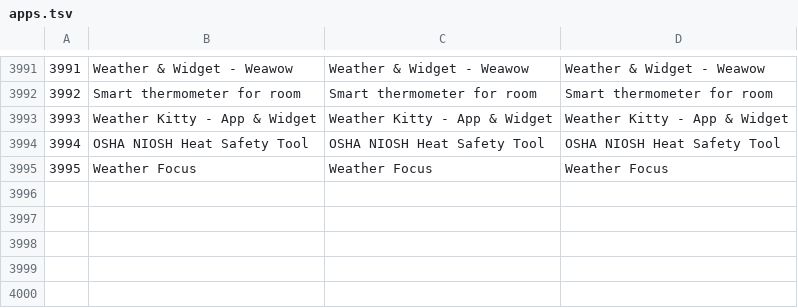
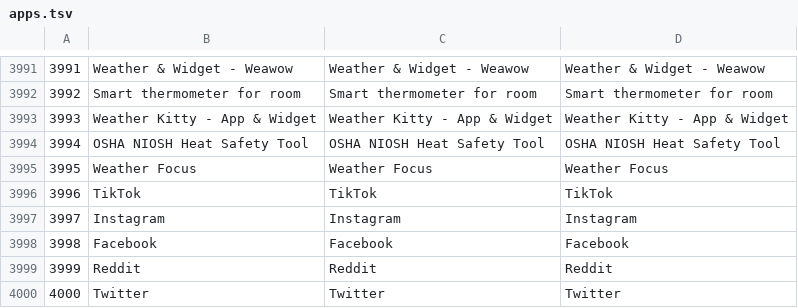
Before and after one commit to a0554011192-ops/aplika, a TSV file: app/src/main/assets/apps.tsv, drawn as a sheet; only a part is shown, gaps mark what is left out; the diff names each change by its address in the sheet, - before the commit and + after, or states it on an @@ line.

Commit message:
Finish exactly 4,000 app catalog entries

```diff
--- a/app/src/main/assets/apps.tsv
+++ b/app/src/main/assets/apps.tsv
+row 3996: 3996 | TikTok | TikTok | TikTok
+row 3997: 3997 | Instagram | Instagram | Instagram
+row 3998: 3998 | Facebook | Facebook | Facebook
+row 3999: 3999 | Reddit | Reddit | Reddit
+row 4000: 4000 | Twitter | Twitter | Twitter
```
